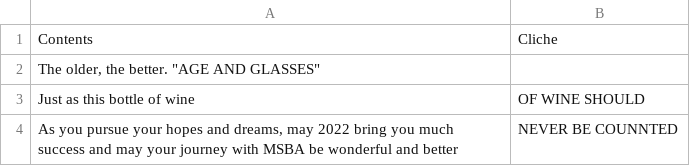
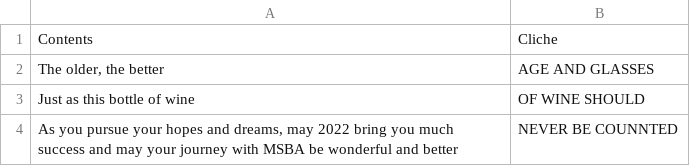
Before and after one commit to JunhoYu/ETC, a CSV file: Event.csv, drawn as a sheet; removed rows and columns are numbered as before the commit, all else as after; the diff names each change by its address in the sheet, - before the commit and + after, or states it on an @@ line.

Commit message:
Update Event.csv

```diff
--- a/Event.csv
+++ b/Event.csv
-row 2: The older, the better. "AGE AND GLASSES"
+row 2: The older, the better | AGE AND GLASSES
```
